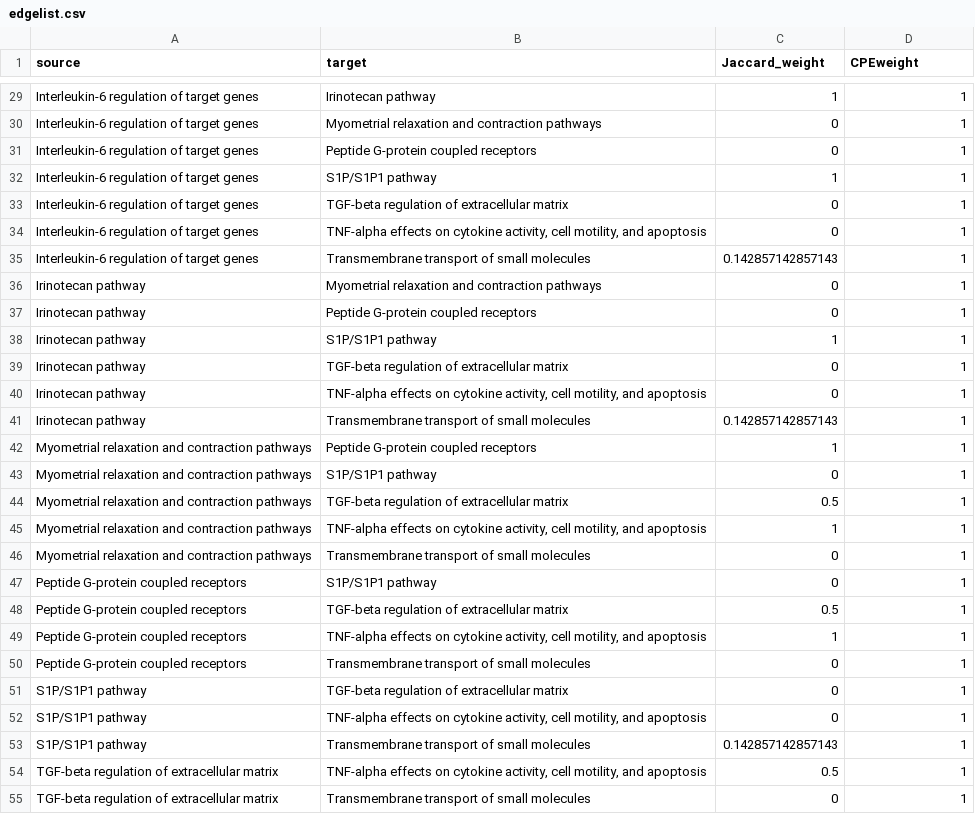
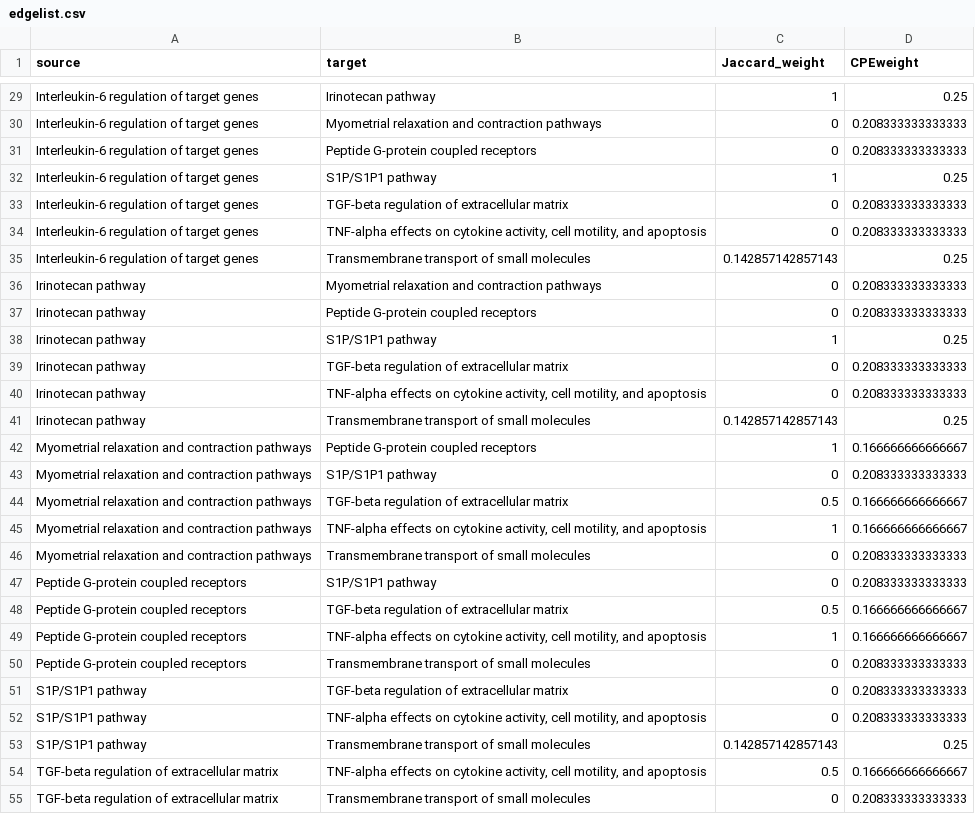
Before and after one commit to UM-Applied-Algorithms-Lab/PTMsToPathways, a CSV file: reference/edgelist.csv, drawn as a sheet; only a part is shown, gaps mark what is left out; the diff covers the shown part only.

```diff
--- a/reference/edgelist.csv
+++ b/reference/edgelist.csv
@@ -29,27 +29,27 @@
-"Interleukin-6 regulation of target genes","Irinotecan pathway",1,1
-"Interleukin-6 regulation of target genes","Myometrial relaxation and contraction pathways",0,1
-"Interleukin-6 regulation of target genes","Peptide G-protein coupled receptors",0,1
-"Interleukin-6 regulation of target genes","S1P/S1P1 pathway",1,1
-"Interleukin-6 regulation of target genes","TGF-beta regulation of extracellular matrix",0,1
-"Interleukin-6 regulation of target genes","TNF-alpha effects on cytokine activity, cell motility, and apoptosis",0,1
-"Interleukin-6 regulation of target genes","Transmembrane transport of small molecules",0.142857142857143,1
-"Irinotecan pathway","Myometrial relaxation and contraction pathways",0,1
-"Irinotecan pathway","Peptide G-protein coupled receptors",0,1
-"Irinotecan pathway","S1P/S1P1 pathway",1,1
-"Irinotecan pathway","TGF-beta regulation of extracellular matrix",0,1
-"Irinotecan pathway","TNF-alpha effects on cytokine activity, cell motility, and apoptosis",0,1
-"Irinotecan pathway","Transmembrane transport of small molecules",0.142857142857143,1
-"Myometrial relaxation and contraction pathways","Peptide G-protein coupled receptors",1,1
-"Myometrial relaxation and contraction pathways","S1P/S1P1 pathway",0,1
-"Myometrial relaxation and contraction pathways","TGF-beta regulation of extracellular matrix",0.5,1
-"Myometrial relaxation and contraction pathways","TNF-alpha effects on cytokine activity, cell motility, and apoptosis",1,1
-"Myometrial relaxation and contraction pathways","Transmembrane transport of small molecules",0,1
-"Peptide G-protein coupled receptors","S1P/S1P1 pathway",0,1
-"Peptide G-protein coupled receptors","TGF-beta regulation of extracellular matrix",0.5,1
-"Peptide G-protein coupled receptors","TNF-alpha effects on cytokine activity, cell motility, and apoptosis",1,1
-"Peptide G-protein coupled receptors","Transmembrane transport of small molecules",0,1
-"S1P/S1P1 pathway","TGF-beta regulation of extracellular matrix",0,1
-"S1P/S1P1 pathway","TNF-alpha effects on cytokine activity, cell motility, and apoptosis",0,1
-"S1P/S1P1 pathway","Transmembrane transport of small molecules",0.142857142857143,1
-"TGF-beta regulation of extracellular matrix","TNF-alpha effects on cytokine activity, cell motility, and apoptosis",0.5,1
-"TGF-beta regulation of extracellular matrix","Transmembrane transport of small molecules",0,1
+"Interleukin-6 regulation of target genes","Irinotecan pathway",1,0.25
+"Interleukin-6 regulation of target genes","Myometrial relaxation and contraction pathways",0,0.208333333333333
+"Interleukin-6 regulation of target genes","Peptide G-protein coupled receptors",0,0.208333333333333
+"Interleukin-6 regulation of target genes","S1P/S1P1 pathway",1,0.25
+"Interleukin-6 regulation of target genes","TGF-beta regulation of extracellular matrix",0,0.208333333333333
+"Interleukin-6 regulation of target genes","TNF-alpha effects on cytokine activity, cell motility, and apoptosis",0,0.208333333333333
+"Interleukin-6 regulation of target genes","Transmembrane transport of small molecules",0.142857142857143,0.25
+"Irinotecan pathway","Myometrial relaxation and contraction pathways",0,0.208333333333333
+"Irinotecan pathway","Peptide G-protein coupled receptors",0,0.208333333333333
+"Irinotecan pathway","S1P/S1P1 pathway",1,0.25
+"Irinotecan pathway","TGF-beta regulation of extracellular matrix",0,0.208333333333333
+"Irinotecan pathway","TNF-alpha effects on cytokine activity, cell motility, and apoptosis",0,0.208333333333333
+"Irinotecan pathway","Transmembrane transport of small molecules",0.142857142857143,0.25
+"Myometrial relaxation and contraction pathways","Peptide G-protein coupled receptors",1,0.166666666666667
+"Myometrial relaxation and contraction pathways","S1P/S1P1 pathway",0,0.208333333333333
+"Myometrial relaxation and contraction pathways","TGF-beta regulation of extracellular matrix",0.5,0.166666666666667
+"Myometrial relaxation and contraction pathways","TNF-alpha effects on cytokine activity, cell motility, and apoptosis",1,0.166666666666667
+"Myometrial relaxation and contraction pathways","Transmembrane transport of small molecules",0,0.208333333333333
+"Peptide G-protein coupled receptors","S1P/S1P1 pathway",0,0.208333333333333
+"Peptide G-protein coupled receptors","TGF-beta regulation of extracellular matrix",0.5,0.166666666666667
+"Peptide G-protein coupled receptors","TNF-alpha effects on cytokine activity, cell motility, and apoptosis",1,0.166666666666667
+"Peptide G-protein coupled receptors","Transmembrane transport of small molecules",0,0.208333333333333
+"S1P/S1P1 pathway","TGF-beta regulation of extracellular matrix",0,0.208333333333333
+"S1P/S1P1 pathway","TNF-alpha effects on cytokine activity, cell motility, and apoptosis",0,0.208333333333333
+"S1P/S1P1 pathway","Transmembrane transport of small molecules",0.142857142857143,0.25
+"TGF-beta regulation of extracellular matrix","TNF-alpha effects on cytokine activity, cell motility, and apoptosis",0.5,0.166666666666667
+"TGF-beta regulation of extracellular matrix","Transmembrane transport of small molecules",0,0.208333333333333
```
Also changed, not shown: 59 edited cells elsewhere in this file, 1 other file.
